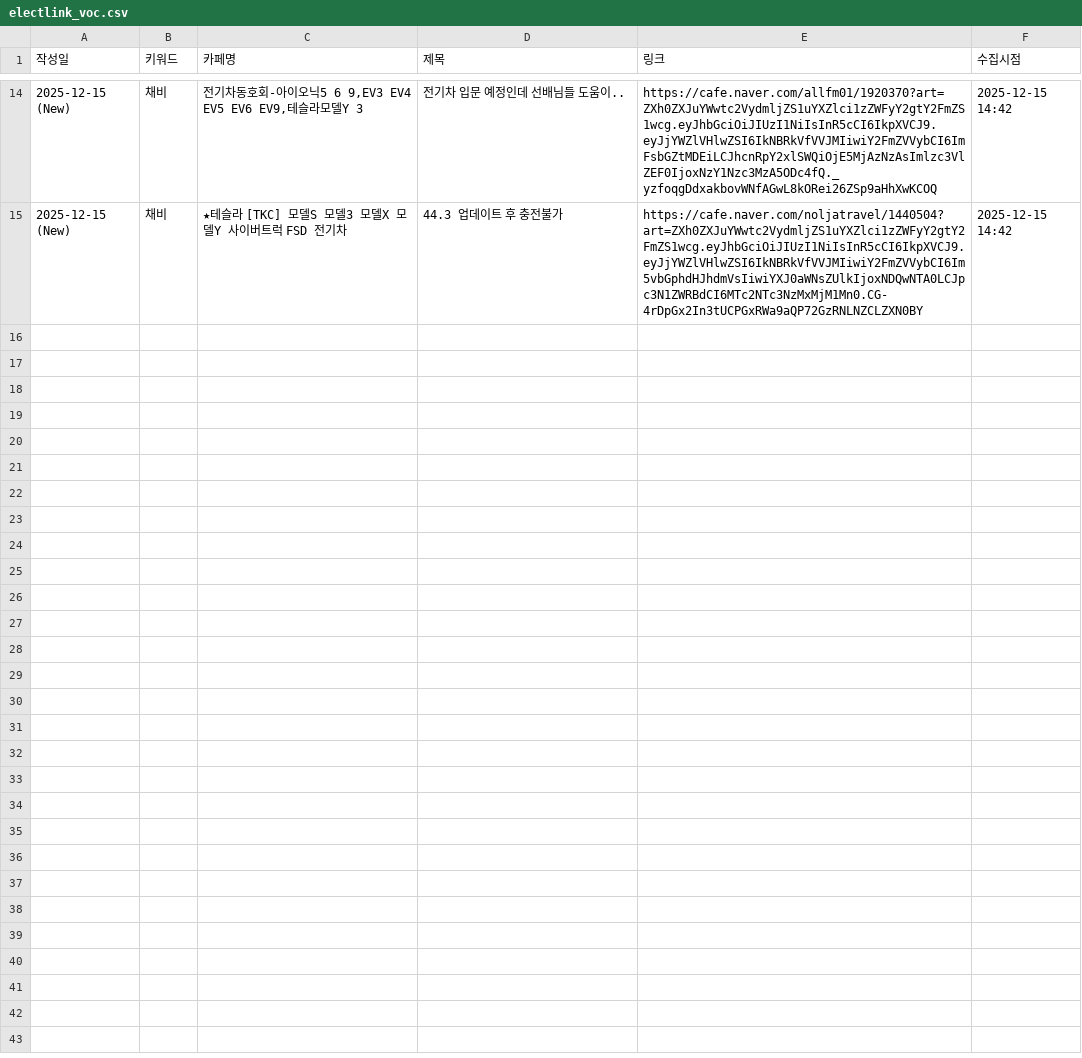
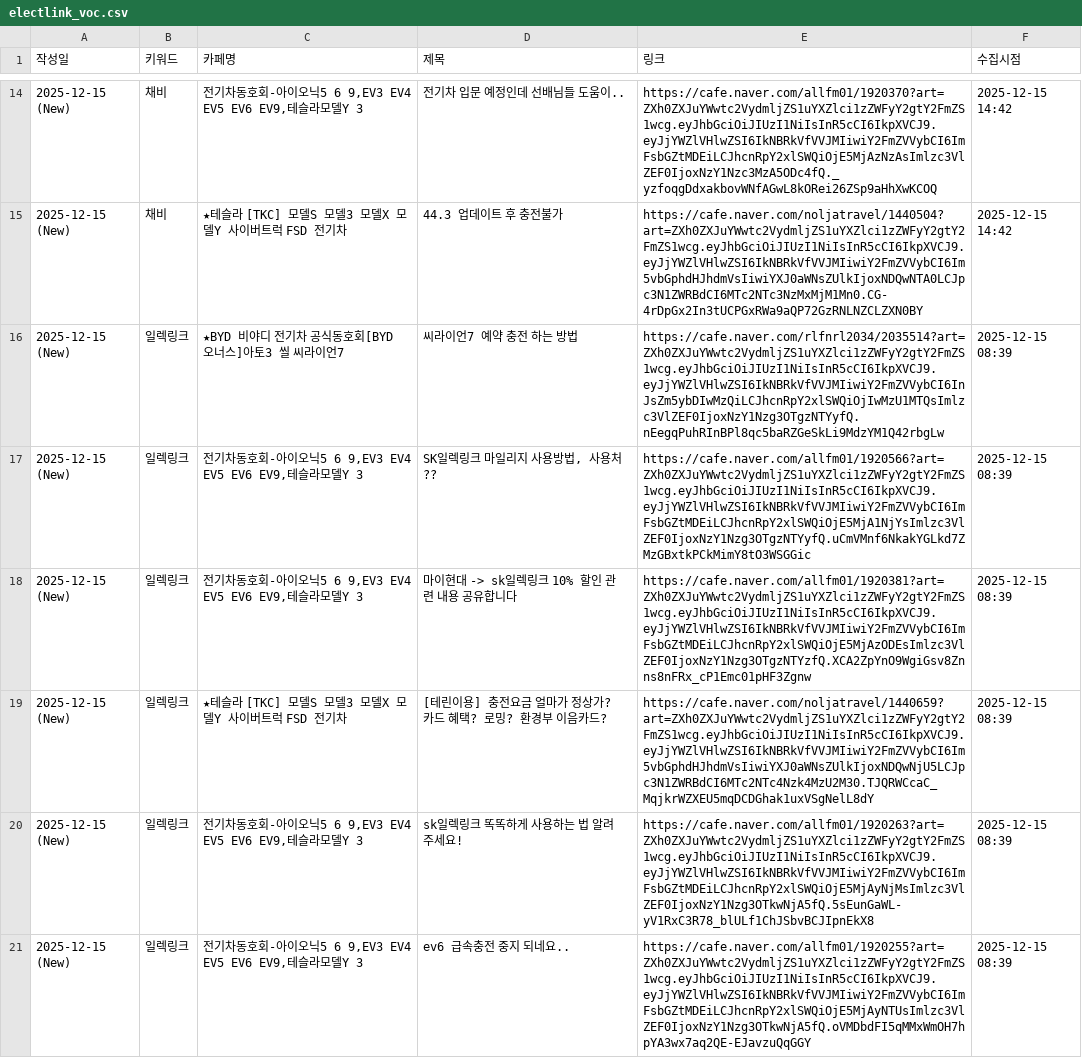
Before and after one commit to ian939/sk-electlink-monitor, a CSV file: electlink_voc.csv, drawn as a sheet; only a part is shown, gaps mark what is left out; the diff covers the shown part only; the diff names each change by its address in the sheet, - before the commit and + after, or states it on an @@ line.

```diff
--- a/electlink_voc.csv
+++ b/electlink_voc.csv
+row 16: 2025-12-15 (New) | 일렉링크 | ★BYD 비야디 전기차 공식동호회[BYD 오너스]아토3 씰 씨라이언7 | 씨라이언7 예약 충전 하는 방법 | https://cafe.naver.com/rlfnrl2034/2035514?art=ZXh0ZXJuYWwtc2VydmljZS1uYXZlci1zZWFyY2gtY2FmZS1wcg.eyJhbGciOiJIUzI1NiIsInR5cCI6IkpXVCJ9.eyJjYWZlVHlwZSI6IkNBRkVfVVJMIiwiY2FmZVVybCI6InJsZm5ybDIwMzQiLCJhcnRpY2xlSWQiOjIwMzU1MTQsImlzc3VlZEF0IjoxNzY1Nzg3OTgzNTYyfQ.nEegqPuhRInBPl8qc5baRZGeSkLi9MdzYM1Q42rbgLw | 2025-12-15 08:39
+row 17: 2025-12-15 (New) | 일렉링크 | 전기차동호회-아이오닉5 6 9,EV3 EV4 EV5 EV6 EV9,테슬라모델Y 3 | SK일렉링크 마일리지 사용방법, 사용처?? | https://cafe.naver.com/allfm01/1920566?art=ZXh0ZXJuYWwtc2VydmljZS1uYXZlci1zZWFyY2gtY2FmZS1wcg.eyJhbGciOiJIUzI1NiIsInR5cCI6IkpXVCJ9.eyJjYWZlVHlwZSI6IkNBRkVfVVJMIiwiY2FmZVVybCI6ImFsbGZtMDEiLCJhcnRpY2xlSWQiOjE5MjA1NjYsImlzc3VlZEF0IjoxNzY1Nzg3OTgzNTYyfQ.uCmVMnf6NkakYGLkd7ZMzGBxtkPCkMimY8tO3WSGGic | 2025-12-15 08:39
+row 18: 2025-12-15 (New) | 일렉링크 | 전기차동호회-아이오닉5 6 9,EV3 EV4 EV5 EV6 EV9,테슬라모델Y 3 | 마이현대 -> sk일렉링크 10% 할인 관련 내용 공유합니다 | https://cafe.naver.com/allfm01/1920381?art=ZXh0ZXJuYWwtc2VydmljZS1uYXZlci1zZWFyY2gtY2FmZS1wcg.eyJhbGciOiJIUzI1NiIsInR5cCI6IkpXVCJ9.eyJjYWZlVHlwZSI6IkNBRkVfVVJMIiwiY2FmZVVybCI6ImFsbGZtMDEiLCJhcnRpY2xlSWQiOjE5MjAzODEsImlzc3VlZEF0IjoxNzY1Nzg3OTgzNTYzfQ.XCA2ZpYnO9WgiGsv8Znns8nFRx_cP1Emc01pHF3Zgnw | 2025-12-15 08:39
+row 19: 2025-12-15 (New) | 일렉링크 | ★테슬라 [TKC] 모델S 모델3 모델X 모델Y 사이버트럭 FSD 전기차 | [테린이용] 충전요금 얼마가 정상가? 카드 혜택? 로밍? 환경부 이음카드? | https://cafe.naver.com/noljatravel/1440659?art=ZXh0ZXJuYWwtc2VydmljZS1uYXZlci1zZWFyY2gtY2FmZS1wcg.eyJhbGciOiJIUzI1NiIsInR5cCI6IkpXVCJ9.eyJjYWZlVHlwZSI6IkNBRkVfVVJMIiwiY2FmZVVybCI6Im5vbGphdHJhdmVsIiwiYXJ0aWNsZUlkIjoxNDQwNjU5LCJpc3N1ZWRBdCI6MTc2NTc4Nzk4MzU2M30.TJQRWCcaC_MqjkrWZXEU5mqDCDGhak1uxVSgNelL8dY | 2025-12-15 08:39
+row 20: 2025-12-15 (New) | 일렉링크 | 전기차동호회-아이오닉5 6 9,EV3 EV4 EV5 EV6 EV9,테슬라모델Y 3 | sk일렉링크 똑똑하게 사용하는 법 알려주세요! | https://cafe.naver.com/allfm01/1920263?art=ZXh0ZXJuYWwtc2VydmljZS1uYXZlci1zZWFyY2gtY2FmZS1wcg.eyJhbGciOiJIUzI1NiIsInR5cCI6IkpXVCJ9.eyJjYWZlVHlwZSI6IkNBRkVfVVJMIiwiY2FmZVVybCI6ImFsbGZtMDEiLCJhcnRpY2xlSWQiOjE5MjAyNjMsImlzc3VlZEF0IjoxNzY1Nzg3OTkwNjA5fQ.5sEunGaWL-yV1RxC3R78_blULf1ChJSbvBCJIpnEkX8 | 2025-12-15 08:39
+row 21: 2025-12-15 (New) | 일렉링크 | 전기차동호회-아이오닉5 6 9,EV3 EV4 EV5 EV6 EV9,테슬라모델Y 3 | ev6 급속충전 중지 되네요.. | https://cafe.naver.com/allfm01/1920255?art=ZXh0ZXJuYWwtc2VydmljZS1uYXZlci1zZWFyY2gtY2FmZS1wcg.eyJhbGciOiJIUzI1NiIsInR5cCI6IkpXVCJ9.eyJjYWZlVHlwZSI6IkNBRkVfVVJMIiwiY2FmZVVybCI6ImFsbGZtMDEiLCJhcnRpY2xlSWQiOjE5MjAyNTUsImlzc3VlZEF0IjoxNzY1Nzg3OTkwNjA5fQ.oVMDbdFI5qMMxWmOH7hpYA3wx7aq2QE-EJavzuQqGGY | 2025-12-15 08:39
```
Also changed, not shown: 5 added rows elsewhere in this file.
